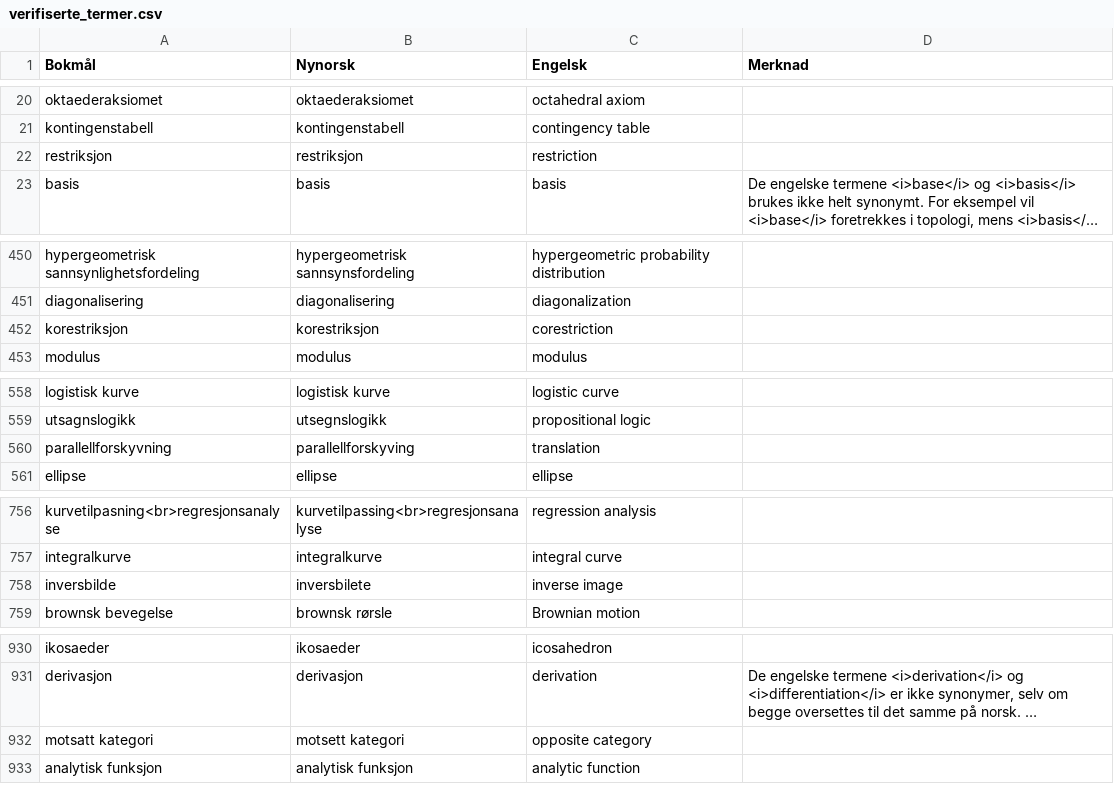
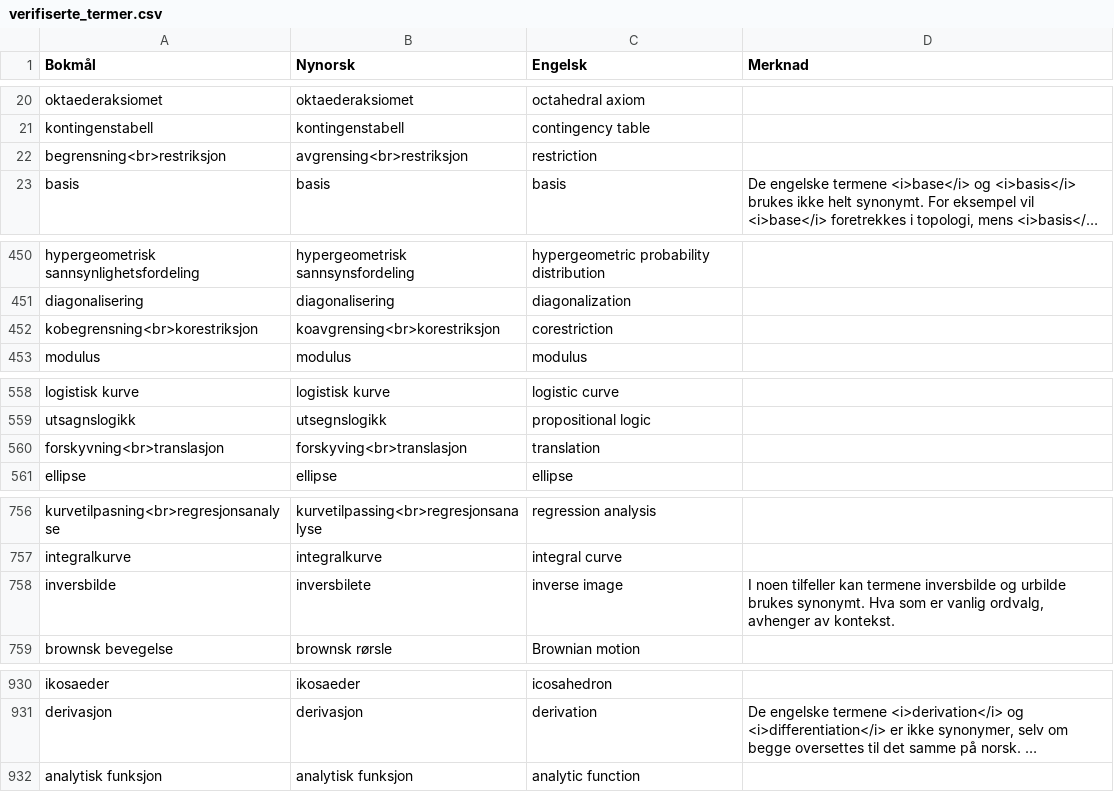
Before and after one commit to jfremstad/matematisk_ordliste, a CSV file: verifiserte_termer.csv, drawn as a sheet; only a part is shown, gaps mark what is left out; long unchanged cells end in …; removed rows and columns are numbered as before the commit, all else as after; the diff covers the shown part only; the diff names each change by its address in the sheet, - before the commit and + after, or states it on an @@ line.

```diff
--- a/verifiserte_termer.csv
+++ b/verifiserte_termer.csv
-A22 (Bokmål): restriksjon
+A22 (Bokmål): begrensning<br>restriksjon
-B22 (Nynorsk): restriksjon
+B22 (Nynorsk): avgrensing<br>restriksjon
-A452 (Bokmål): korestriksjon
+A452 (Bokmål): kobegrensning<br>korestriksjon
-B452 (Nynorsk): korestriksjon
+B452 (Nynorsk): koavgrensing<br>korestriksjon
-A560 (Bokmål): parallellforskyvning
+A560 (Bokmål): forskyvning<br>translasjon
-B560 (Nynorsk): parallellforskyving
+B560 (Nynorsk): forskyving<br>translasjon
-D758 (Merknad): (empty)
+D758 (Merknad): I noen tilfeller kan termene inversbilde og urbilde brukes synonymt. Hva som er vanlig ordvalg, avhenger av kontekst.
-row 932: motsatt kategori | motsett kategori | opposite category
```
Also changed, not shown: 55 added rows and 1 edited cell elsewhere in this file.
